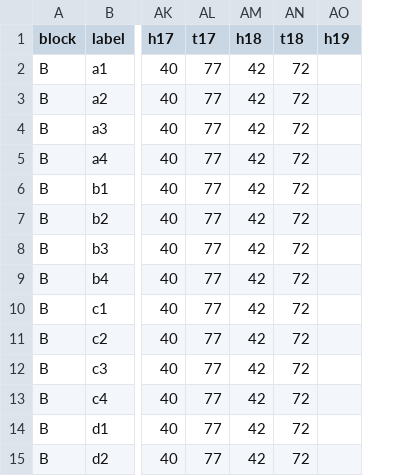
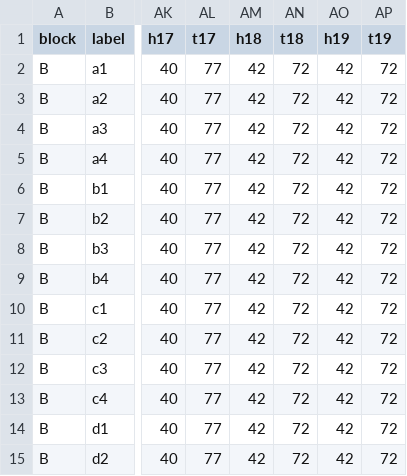
Before and after one commit to jtrobec/mids-w241-fa2020-fp, a CSV file: data/B/experiment1/appleCovariate.csv, drawn as a sheet; only a part is shown, gaps mark what is left out; the diff names each change by its address in the sheet, - before the commit and + after, or states it on an @@ line.

```diff
--- a/data/B/experiment1/appleCovariate.csv
+++ b/data/B/experiment1/appleCovariate.csv
+column AP (t19), rows 2-15: all 72
-AO2:AO15 (h19): (empty)
+AO2:AO15 (h19): 42
```
Also changed, not shown: 58 other files.
